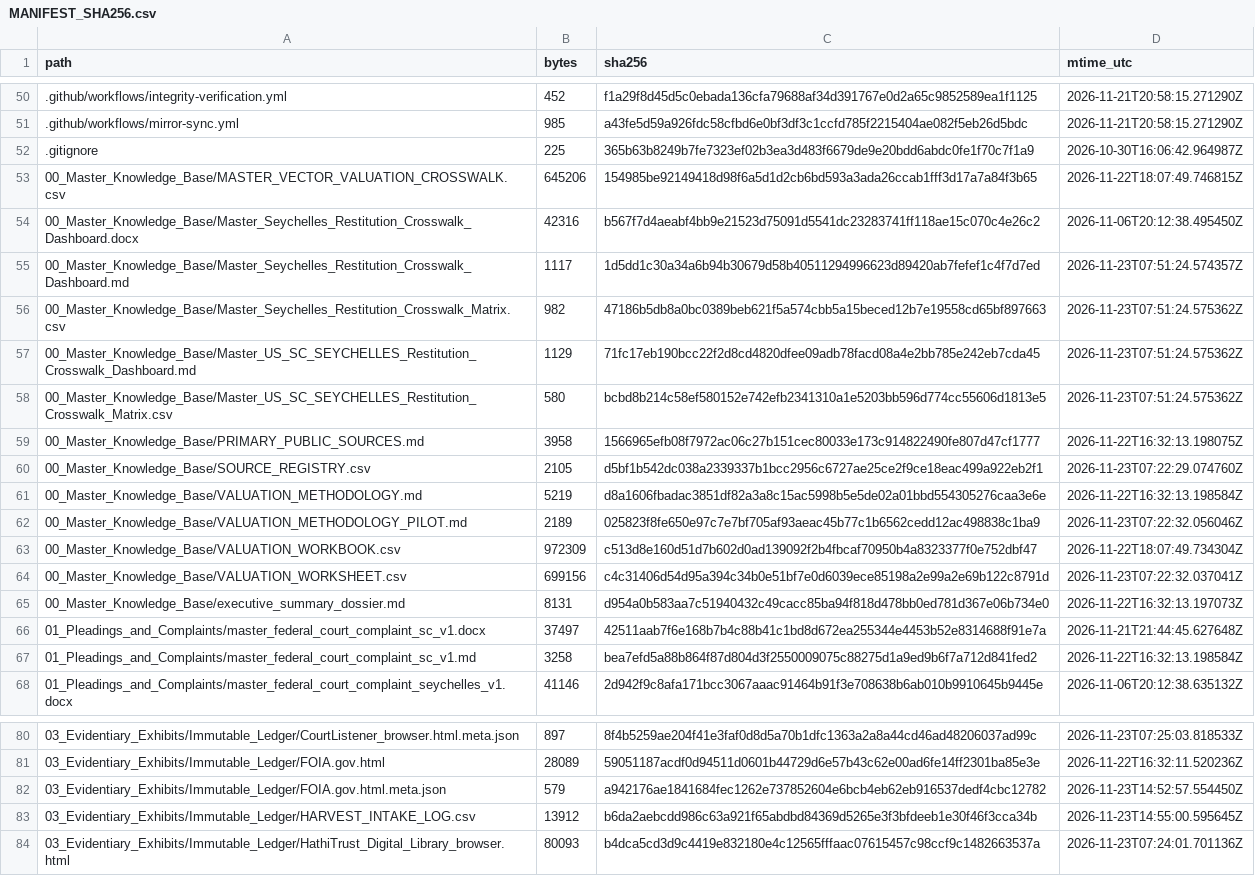
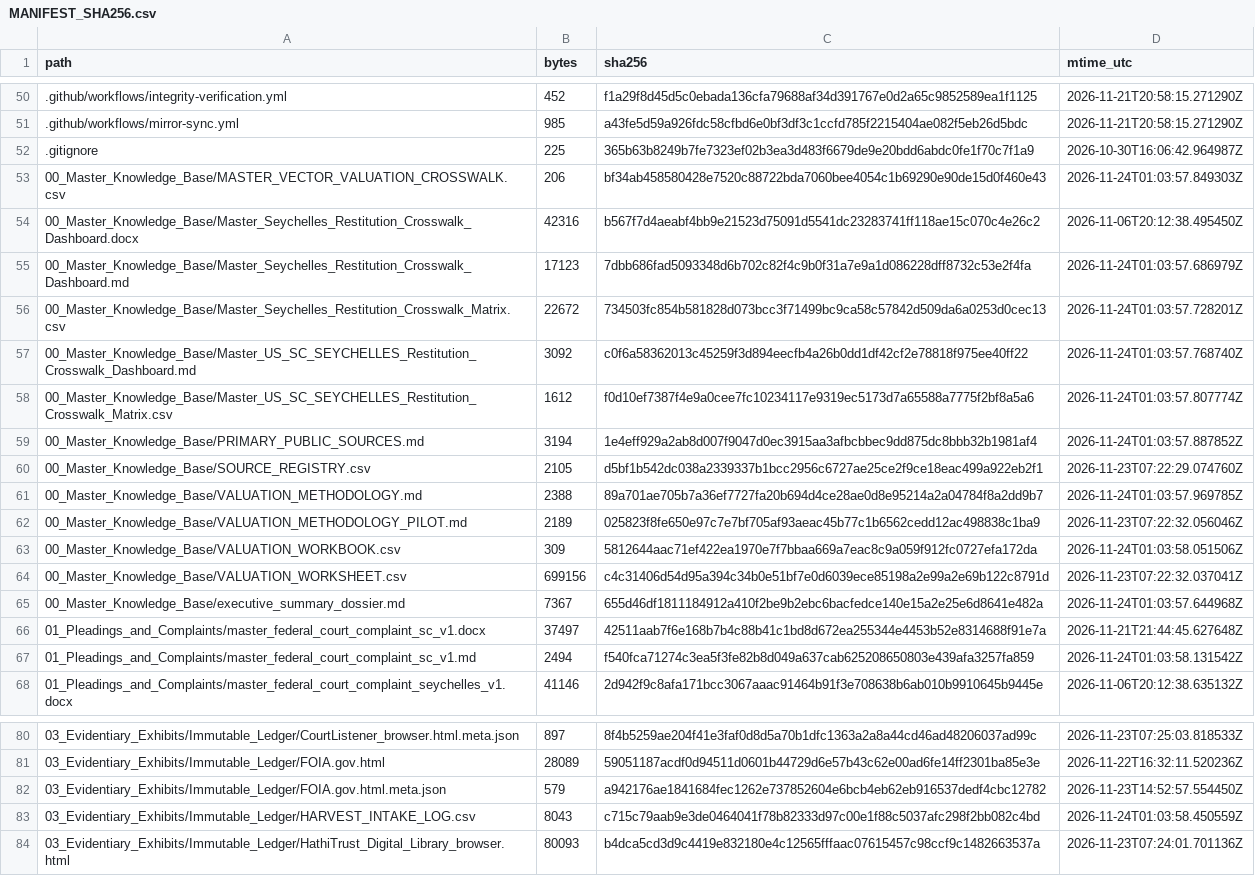
Before and after one commit to GlobalRestitutionAlliance/africa-us-sc-seychelles-master-litigation, a CSV file: 99_Archives_and_Manifests/MANIFEST_SHA256.csv, drawn as a sheet; only a part is shown, gaps mark what is left out; the diff covers the shown part only.

```diff
--- a/99_Archives_and_Manifests/MANIFEST_SHA256.csv
+++ b/99_Archives_and_Manifests/MANIFEST_SHA256.csv
@@ -52,17 +52,17 @@ path,bytes,sha256,mtime_utc
 .gitignore,225,365b63b8249b7fe7323ef02b3ea3d483f6679de9e20bdd6abdc0fe1f70c7f1a9,2026-10-30T16:06:42.964987Z
-00_Master_Knowledge_Base/MASTER_VECTOR_VALUATION_CROSSWALK.csv,645206,154985be92149418d98f6a5d1d2cb6bd593a3ada26ccab1fff3d17a7a84f3b65,2026-11-22T18:07:49.746815Z
+00_Master_Knowledge_Base/MASTER_VECTOR_VALUATION_CROSSWALK.csv,206,bf34ab458580428e7520c88722bda7060bee4054c1b69290e90de15d0f460e43,2026-11-24T01:03:57.849303Z
 00_Master_Knowledge_Base/Master_Seychelles_Restitution_Crosswalk_Dashboard.docx,42316,b567f7d4aeabf4bb9e21523d75091d5541dc23283741ff118ae15c070c4e26c2,2026-11-06T20:12:38.495450Z
-00_Master_Knowledge_Base/Master_Seychelles_Restitution_Crosswalk_Dashboard.md,1117,1d5dd1c30a34a6b94b30679d58b40511294996623d89420ab7fefef1c4f7d7ed,2026-11-23T07:51:24.574357Z
-00_Master_Knowledge_Base/Master_Seychelles_Restitution_Crosswalk_Matrix.csv,982,47186b5db8a0bc0389beb621f5a574cbb5a15beced12b7e19558cd65bf897663,2026-11-23T07:51:24.575362Z
-00_Master_Knowledge_Base/Master_US_SC_SEYCHELLES_Restitution_Crosswalk_Dashboard.md,1129,71fc17eb190bcc22f2d8cd4820dfee09adb78facd08a4e2bb785e242eb7cda45,2026-11-23T07:51:24.575362Z
-00_Master_Knowledge_Base/Master_US_SC_SEYCHELLES_Restitution_Crosswalk_Matrix.csv,580,bcbd8b214c58ef580152e742efb2341310a1e5203bb596d774cc55606d1813e5,2026-11-23T07:51:24.575362Z
-00_Master_Knowledge_Base/PRIMARY_PUBLIC_SOURCES.md,3958,1566965efb08f7972ac06c27b151cec80033e173c914822490fe807d47cf1777,2026-11-22T16:32:13.198075Z
+00_Master_Knowledge_Base/Master_Seychelles_Restitution_Crosswalk_Dashboard.md,17123,7dbb686fad5093348d6b702c82f4c9b0f31a7e9a1d086228dff8732c53e2f4fa,2026-11-24T01:03:57.686979Z
+00_Master_Knowledge_Base/Master_Seychelles_Restitution_Crosswalk_Matrix.csv,22672,734503fc854b581828d073bcc3f71499bc9ca58c57842d509da6a0253d0cec13,2026-11-24T01:03:57.728201Z
+00_Master_Knowledge_Base/Master_US_SC_SEYCHELLES_Restitution_Crosswalk_Dashboard.md,3092,c0f6a58362013c45259f3d894eecfb4a26b0dd1df42cf2e78818f975ee40ff22,2026-11-24T01:03:57.768740Z
+00_Master_Knowledge_Base/Master_US_SC_SEYCHELLES_Restitution_Crosswalk_Matrix.csv,1612,f0d10ef7387f4e9a0cee7fc10234117e9319ec5173d7a65588a7775f2bf8a5a6,2026-11-24T01:03:57.807774Z
+00_Master_Knowledge_Base/PRIMARY_PUBLIC_SOURCES.md,3194,1e4eff929a2ab8d007f9047d0ec3915aa3afbcbbec9dd875dc8bbb32b1981af4,2026-11-24T01:03:57.887852Z
 00_Master_Knowledge_Base/SOURCE_REGISTRY.csv,2105,d5bf1b542dc038a2339337b1bcc2956c6727ae25ce2f9ce18eac499a922eb2f1,2026-11-23T07:22:29.074760Z
-00_Master_Knowledge_Base/VALUATION_METHODOLOGY.md,5219,d8a1606fbadac3851df82a3a8c15ac5998b5e5de02a01bbd554305276caa3e6e,2026-11-22T16:32:13.198584Z
+00_Master_Knowledge_Base/VALUATION_METHODOLOGY.md,2388,89a701ae705b7a36ef7727fa20b694d4ce28ae0d8e95214a2a04784f8a2dd9b7,2026-11-24T01:03:57.969785Z
 00_Master_Knowledge_Base/VALUATION_METHODOLOGY_PILOT.md,2189,025823f8fe650e97c7e7bf705af93aeac45b77c1b6562cedd12ac498838c1ba9,2026-11-23T07:22:32.056046Z
-00_Master_Knowledge_Base/VALUATION_WORKBOOK.csv,972309,c513d8e160d51d7b602d0ad139092f2b4fbcaf70950b4a8323377f0e752dbf47,2026-11-22T18:07:49.734304Z
+00_Master_Knowledge_Base/VALUATION_WORKBOOK.csv,309,5812644aac71ef422ea1970e7f7bbaa669a7eac8c9a059f912fc0727efa172da,2026-11-24T01:03:58.051506Z
 00_Master_Knowledge_Base/VALUATION_WORKSHEET.csv,699156,c4c31406d54d95a394c34b0e51bf7e0d6039ece85198a2e99a2e69b122c8791d,2026-11-23T07:22:32.037041Z
-00_Master_Knowledge_Base/executive_summary_dossier.md,8131,d954a0b583aa7c51940432c49cacc85ba94f818d478bb0ed781d367e06b734e0,2026-11-22T16:32:13.197073Z
+00_Master_Knowledge_Base/executive_summary_dossier.md,7367,655d46df1811184912a410f2be9b2ebc6bacfedce140e15a2e25e6d8641e482a,2026-11-24T01:03:57.644968Z
 01_Pleadings_and_Complaints/master_federal_court_complaint_sc_v1.docx,37497,42511aab7f6e168b7b4c88b41c1bd8d672ea255344e4453b52e8314688f91e7a,2026-11-21T21:44:45.627648Z
-01_Pleadings_and_Complaints/master_federal_court_complaint_sc_v1.md,3258,bea7efd5a88b864f87d804d3f2550009075c88275d1a9ed9b6f7a712d841fed2,2026-11-22T16:32:13.198584Z
+01_Pleadings_and_Complaints/master_federal_court_complaint_sc_v1.md,2494,f540fca71274c3ea5f3fe82b8d049a637cab625208650803e439afa3257fa859,2026-11-24T01:03:58.131542Z
 01_Pleadings_and_Complaints/master_federal_court_complaint_seychelles_v1.docx,41146,2d942f9c8afa171bcc3067aaac91464b91f3e708638b6ab010b9910645b9445e,2026-11-06T20:12:38.635132Z
@@ -82,3 +82,3 @@ path,bytes,sha256,mtime_utc
 03_Evidentiary_Exhibits/Immutable_Ledger/FOIA.gov.html.meta.json,579,a942176ae1841684fec1262e737852604e6bcb4eb62eb916537dedf4cbc12782,2026-11-23T14:52:57.554450Z
-03_Evidentiary_Exhibits/Immutable_Ledger/HARVEST_INTAKE_LOG.csv,13912,b6da2aebcdd986c63a921f65abdbd84369d5265e3f3bfdeeb1e30f46f3cca34b,2026-11-23T14:55:00.595645Z
+03_Evidentiary_Exhibits/Immutable_Ledger/HARVEST_INTAKE_LOG.csv,8043,c715c79aab9e3de0464041f78b82333d97c00e1f88c5037afc298f2bb082c4bd,2026-11-24T01:03:58.450559Z
 03_Evidentiary_Exhibits/Immutable_Ledger/HathiTrust_Digital_Library_browser.html,80093,b4dca5cd3d9c4419e832180e4c12565fffaac07615457c98ccf9c1482663537a,2026-11-23T07:24:01.701136Z
```
Also changed, not shown: 63 edited cells elsewhere in this file, 00_Master_Knowledge_Base/Master_US_SC_SEYCHELLES_Restitution_Crosswalk_Matrix.csv, 03_Evidentiary_Exhibits/Immutable_Ledger/HARVEST_INTAKE_LOG.csv, 30 other files.
